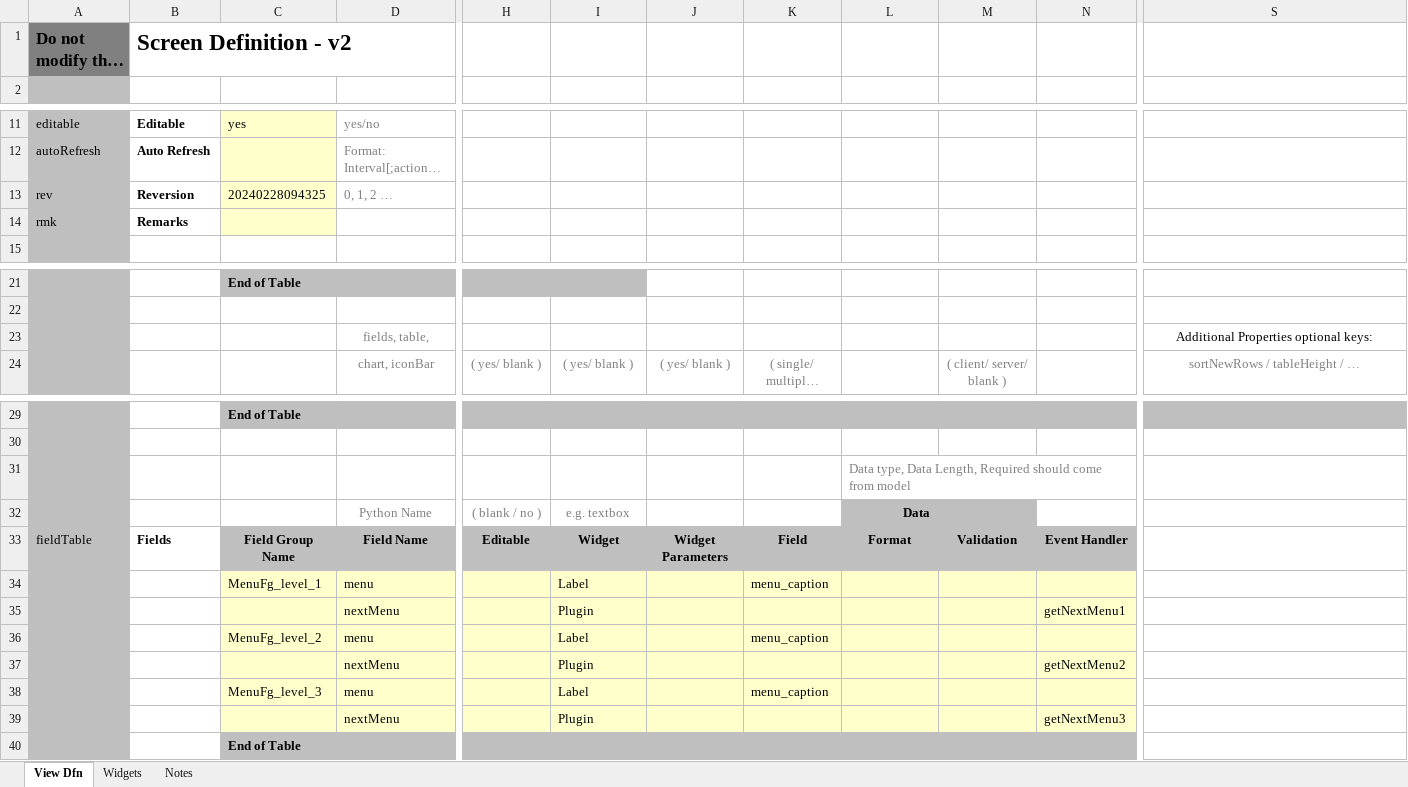
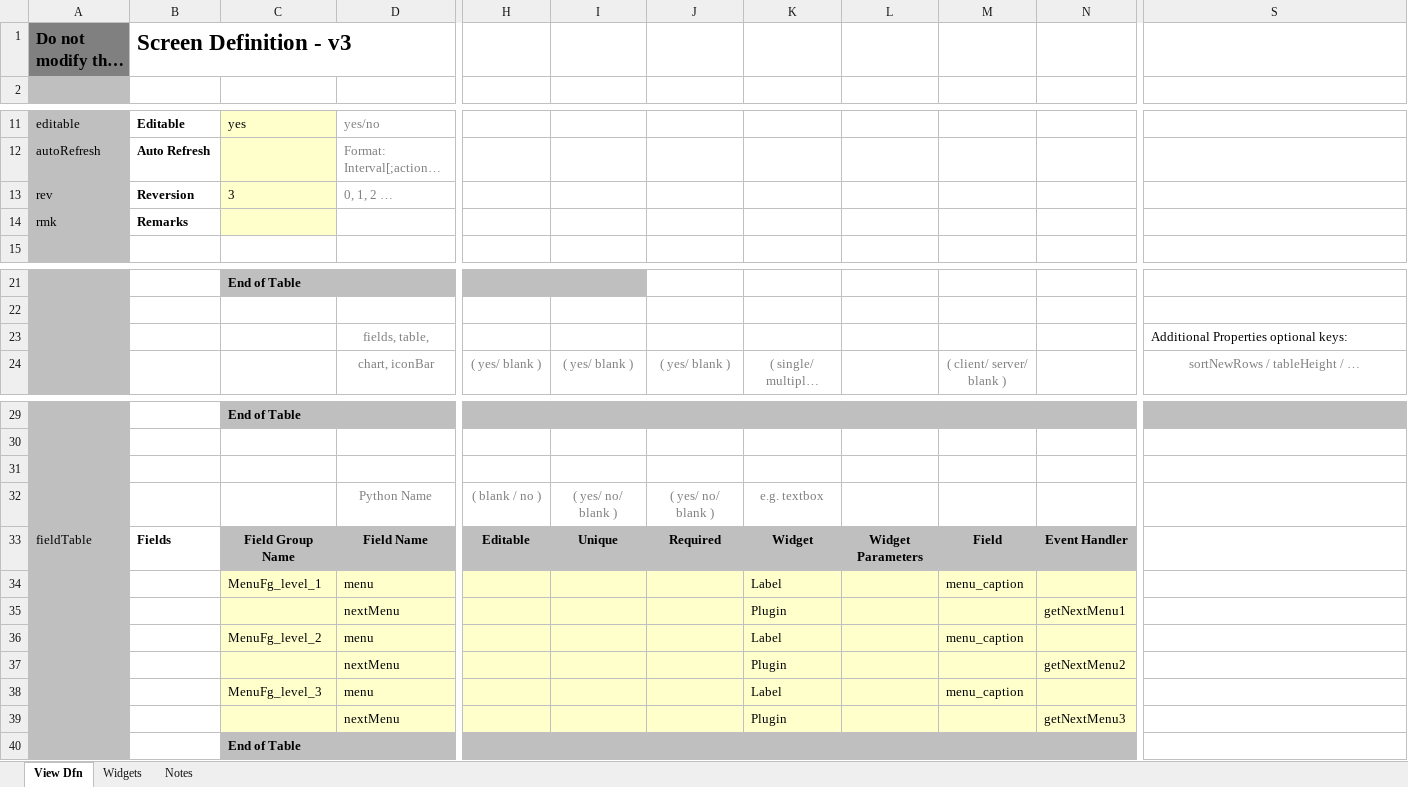
Before and after one commit to ikyofw/ikyo, an Excel workbook: django_backend/var/sys/screen/core/Menu.xlsx, sheet View Dfn, drawn as a sheet; only a part is shown, gaps mark what is left out; long unchanged cells end in …; values as stored, in another font and other column widths than the file's, no borders; removed rows and columns are numbered as before the commit, all else as after; rows hold the shown columns only; the diff names each change by its address in the sheet, - before the commit and + after, or states it on an @@ line.

```diff
--- a/django_backend/var/sys/screen/core/Menu.xlsx (sheet View Dfn)
+++ b/django_backend/var/sys/screen/core/Menu.xlsx (sheet View Dfn)
-B1: Screen Definition - v2
+B1: Screen Definition - v3
-C13: 20240228094325
+C13: 3
-S23 alignment: center
+S23 alignment: left
-L31: Data type, Data Length, Required should come from model
+L31: (empty)
-row 32:  |  |  | Python Name | ( blank / no ) | e.g. textbox |  |  | Data
+row 32:  |  |  | Python Name | ( blank / no ) | ( yes/ no/ blank ) | ( yes/ no/ blank ) | e.g. textbox
-I33: Widget
+I33: Unique
-J33: Widget Parameters
+J33: Required
-K33: Field
+K33: Widget
-L33: Format
+L33: Widget Parameters
-M33: Validation
+M33: Field
-I34: Label
+I34: (empty)
-K34: menu_caption
+K34: Label
-M34: (empty)
+M34: menu_caption
-I35: Plugin
+I35: (empty)
-K35: (empty)
+K35: Plugin
-I36: Label
+I36: (empty)
-K36: menu_caption
+K36: Label
-M36: (empty)
+M36: menu_caption
-I37: Plugin
+I37: (empty)
-K37: (empty)
+K37: Plugin
-I38: Label
+I38: (empty)
-K38: menu_caption
+K38: Label
-M38: (empty)
+M38: menu_caption
-I39: Plugin
+I39: (empty)
-K39: (empty)
+K39: Plugin
```
Also changed, not shown: django_backend/var/sys/screen/core/ScreenDfn.xlsx, django_backend/var/sys/screen/core/TypeWidgetMnt.xlsx, 40 other files.
